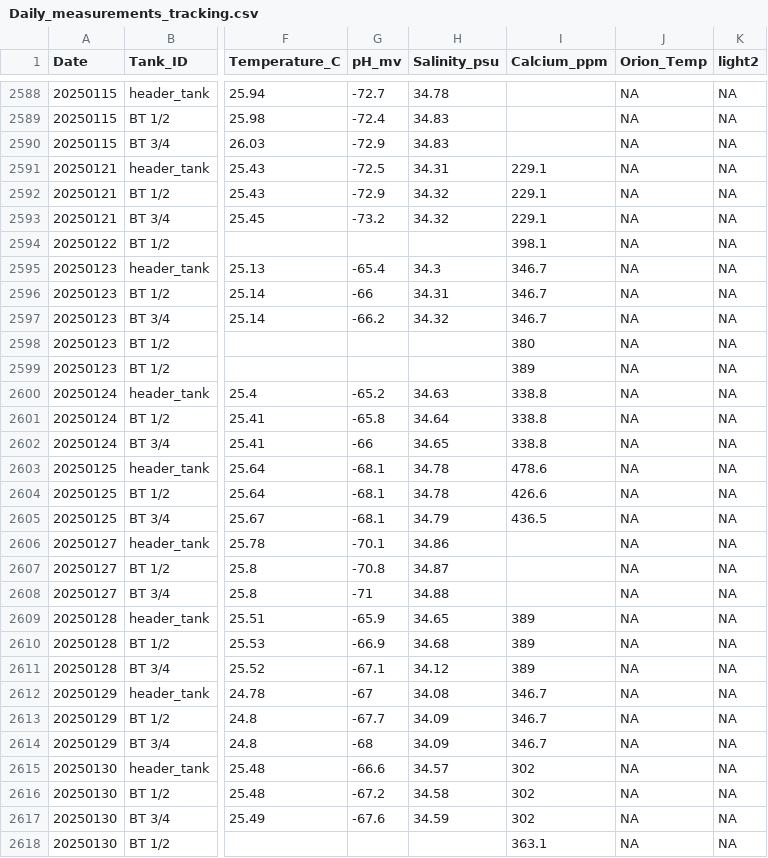
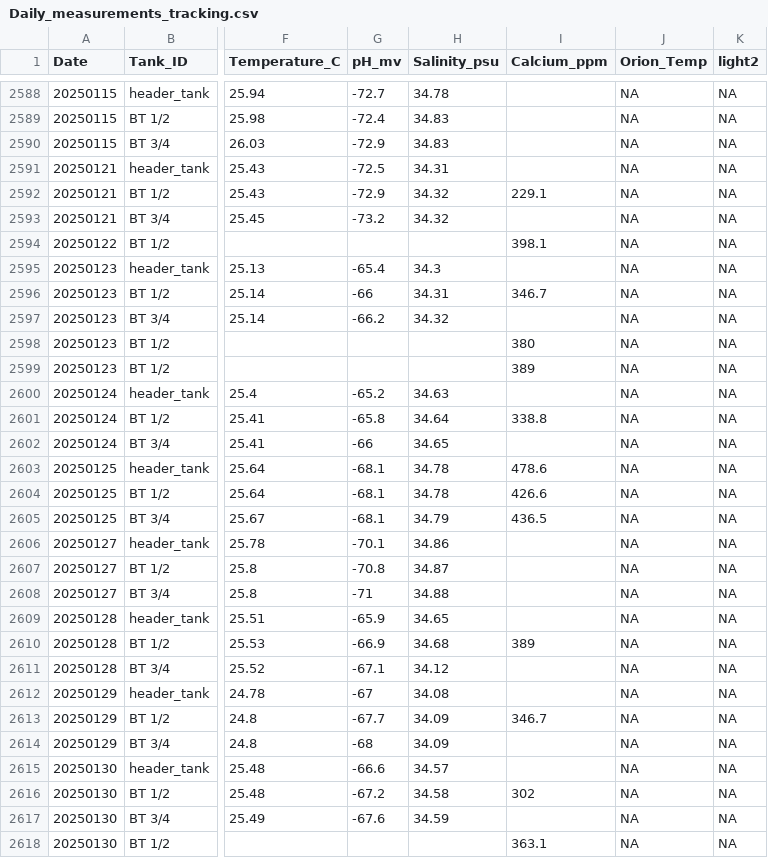
Before and after one commit to Putnam-Lab/CBLS_Wetlab, a CSV file: Data/Daily_measurements_tracking.csv, drawn as a sheet; only a part is shown, gaps mark what is left out; the diff names each change by its address in the sheet, - before the commit and + after, or states it on an @@ line.

Commit message:
final revision of ca values

```diff
--- a/Data/Daily_measurements_tracking.csv
+++ b/Data/Daily_measurements_tracking.csv
-I2591 (Calcium_ppm): 229.1
+I2591 (Calcium_ppm): (empty)
-I2593 (Calcium_ppm): 229.1
+I2593 (Calcium_ppm): (empty)
-I2595 (Calcium_ppm): 346.7
+I2595 (Calcium_ppm): (empty)
-I2597 (Calcium_ppm): 346.7
+I2597 (Calcium_ppm): (empty)
-I2600 (Calcium_ppm): 338.8
+I2600 (Calcium_ppm): (empty)
-I2602 (Calcium_ppm): 338.8
+I2602 (Calcium_ppm): (empty)
-I2609 (Calcium_ppm): 389
+I2609 (Calcium_ppm): (empty)
-I2611 (Calcium_ppm): 389
+I2611 (Calcium_ppm): (empty)
-I2612 (Calcium_ppm): 346.7
+I2612 (Calcium_ppm): (empty)
-I2614 (Calcium_ppm): 346.7
+I2614 (Calcium_ppm): (empty)
-I2615 (Calcium_ppm): 302
+I2615 (Calcium_ppm): (empty)
-I2617 (Calcium_ppm): 302
+I2617 (Calcium_ppm): (empty)
```
Also changed, not shown: 4 other files.
